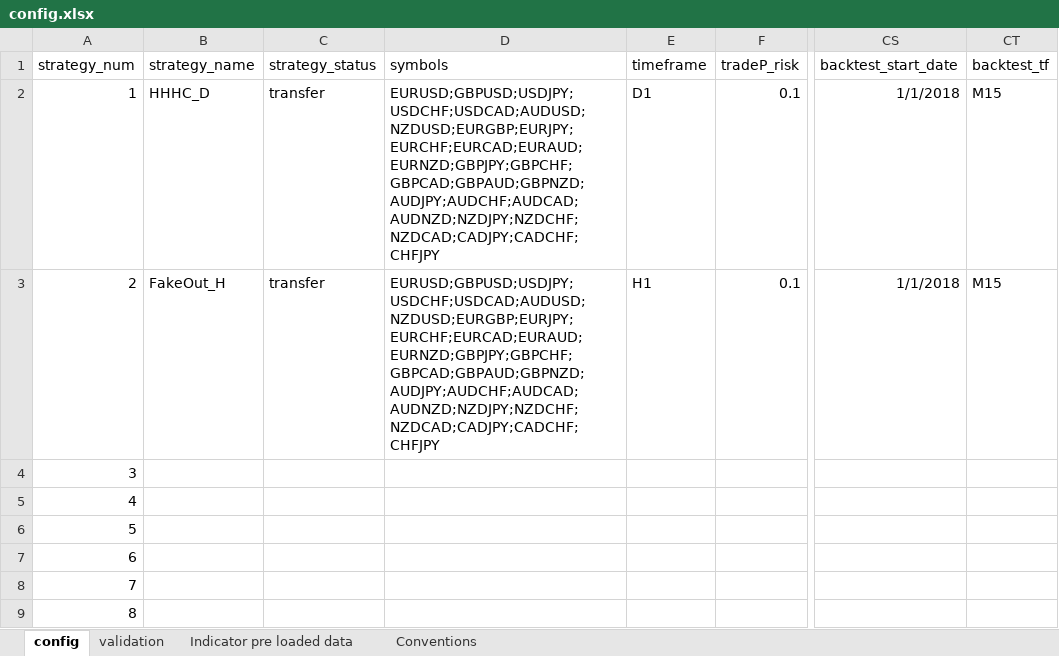
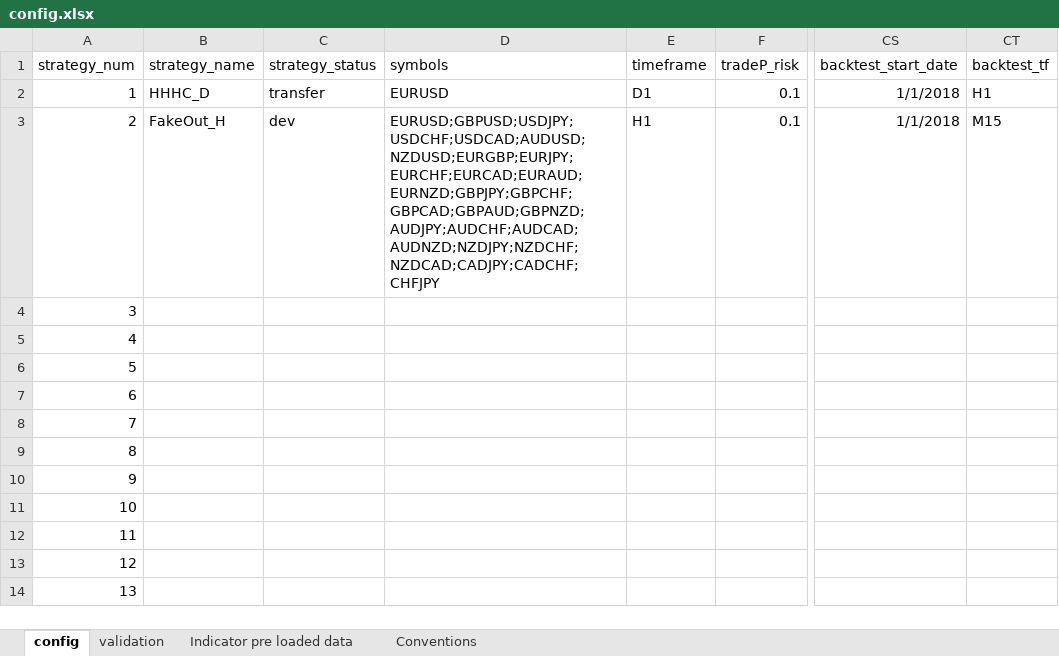
Before and after one commit to Roman-Geyzer/MST50_Trading_Bot, an Excel workbook: config.xlsx, sheet config, drawn as a sheet; only a part is shown, gaps mark what is left out; the shorter side is filled out with more unchanged rows; values as stored, in another font and other column widths than the file's, no borders; the diff names each change by its address in the sheet, - before the commit and + after, or states it on an @@ line.

```diff
--- a/config.xlsx (sheet config)
+++ b/config.xlsx (sheet config)
-D2 (symbols): EURUSD;GBPUSD;USDJPY;USDCHF;USDCAD;AUDUSD;NZDUSD;EURGBP;EURJPY;EURCHF;EURCAD;EURAUD;EURNZD;GBPJPY;GBPCHF;GBPCAD;GBPAUD;GBPNZD;AUDJPY;AUDCHF;AUDCAD;AUDNZD;NZDJPY;NZDCHF;NZDCAD;CADJPY;CADCHF;CHFJPY
+D2 (symbols): EURUSD
-CT2 (backtest_tf): M15
+CT2 (backtest_tf): H1
-C3 (strategy_status): transfer
+C3 (strategy_status): dev
```
Also changed, not shown: 2 other files.
